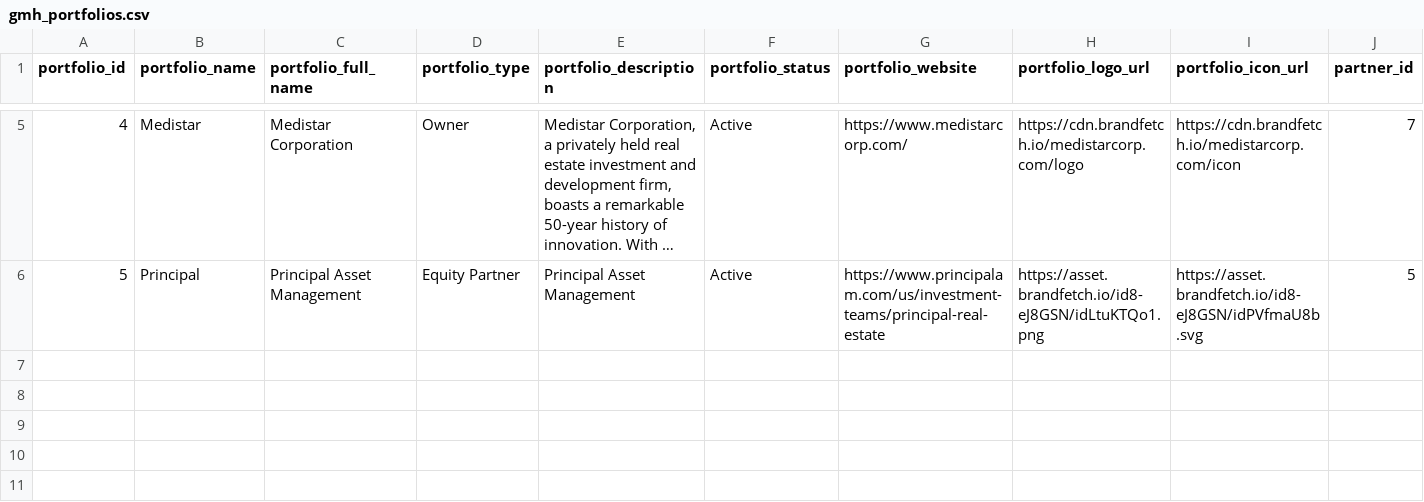
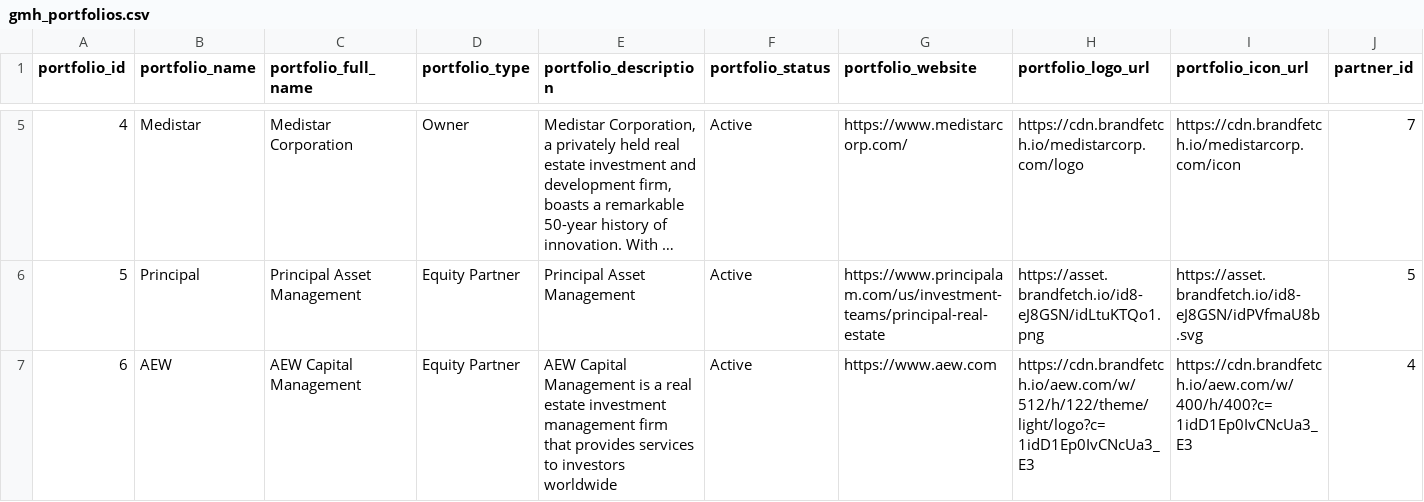
Before and after one commit to noclocks/gmhdatahub, a CSV file: data-raw/data/working/gmh/gmh_portfolios.csv, drawn as a sheet; only a part is shown, gaps mark what is left out; long unchanged cells end in …; the diff names each change by its address in the sheet, - before the commit and + after, or states it on an @@ line.

```diff
--- a/data-raw/data/working/gmh/gmh_portfolios.csv
+++ b/data-raw/data/working/gmh/gmh_portfolios.csv
+row 7: 6 | AEW | AEW Capital Management | Equity Partner | AEW Capital Management is a real estate investment management firm that provides services to investors worldwide | Active | https://www.aew.com | https://cdn.brandfetch.io/aew.com/w/512/h/122/theme/light/logo?c=1idD1Ep0IvCNcUa3_E3 | https://cdn.brandfetch.io/aew.com/w/400/h/400?c=1idD1Ep0IvCNcUa3_E3 | 4
```
Also changed, not shown: data-raw/data/working/gmh/gmh_properties.csv, 25 other files.
